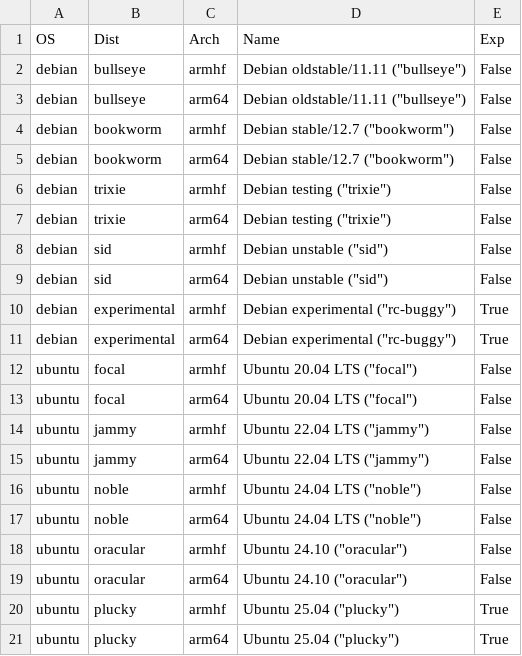
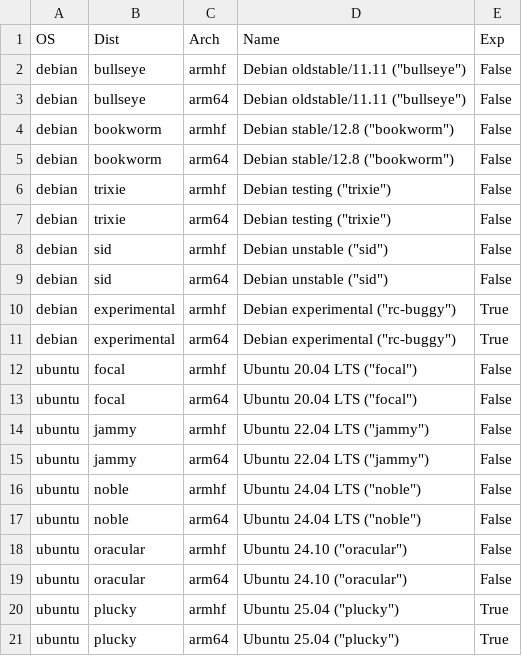
Before and after one commit to nationpwned/sd-card-images, a CSV file: debians-arm.csv, drawn as a sheet.

Commit message:
debians: Update Debian/Ubuntu versions

```diff
--- a/debians-arm.csv
+++ b/debians-arm.csv
@@ -3,4 +3,4 @@ debian,bullseye,armhf,"Debian oldstable/11.11 (""bullseye"")",False
 debian,bullseye,arm64,"Debian oldstable/11.11 (""bullseye"")",False
-debian,bookworm,armhf,"Debian stable/12.7 (""bookworm"")",False
-debian,bookworm,arm64,"Debian stable/12.7 (""bookworm"")",False
+debian,bookworm,armhf,"Debian stable/12.8 (""bookworm"")",False
+debian,bookworm,arm64,"Debian stable/12.8 (""bookworm"")",False
 debian,trixie,armhf,"Debian testing (""trixie"")",False
```
Also changed, not shown: debians-x86.csv.
